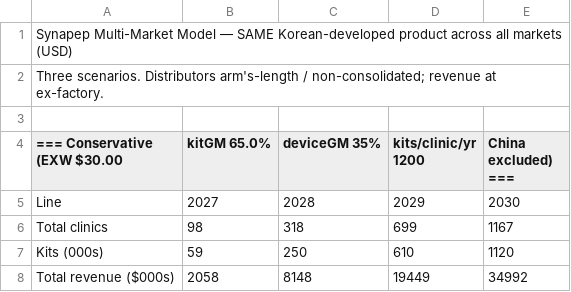
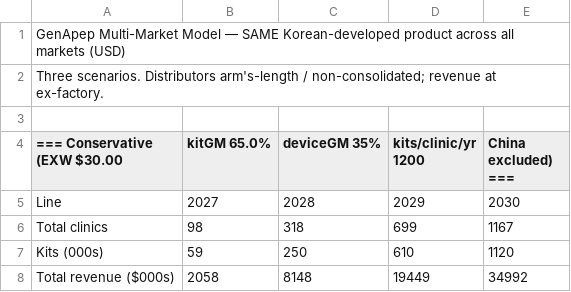
Before and after one commit to leicatam/gamification, a CSV file: synexo/multimarket-model.csv, drawn as a sheet; only a part is shown.

```diff
--- a/synexo/multimarket-model.csv
+++ b/synexo/multimarket-model.csv
@@ -1,2 +1,2 @@
-Synapep Multi-Market Model — SAME Korean-developed product across all markets (USD)
+GenApep Multi-Market Model — SAME Korean-developed product across all markets (USD)
 Three scenarios. Distributors arm's-length / non-consolidated; revenue at ex-factory.
```
Also changed, not shown: synexo/financial-model.csv, synexo/operating-financials.csv, 46 other files.
